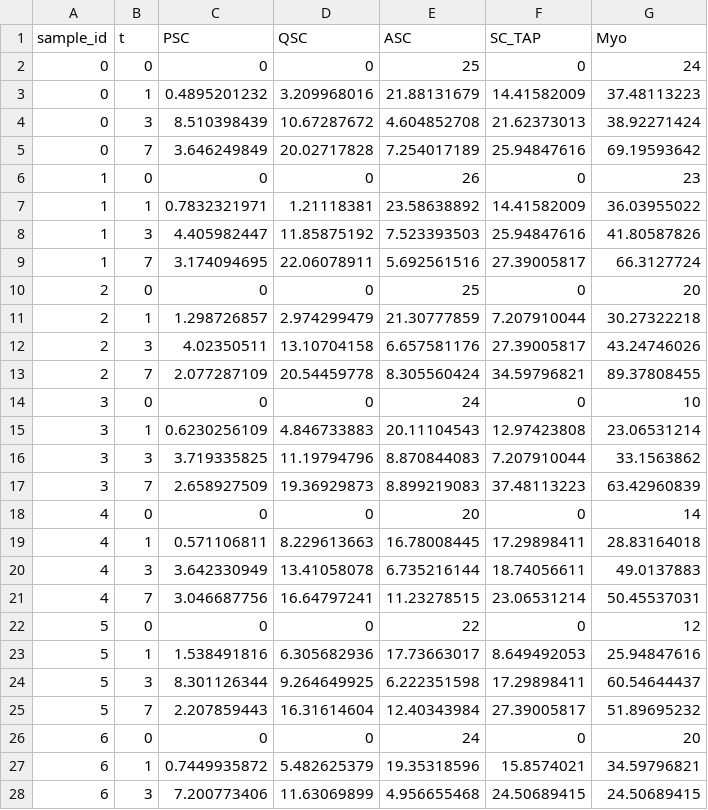
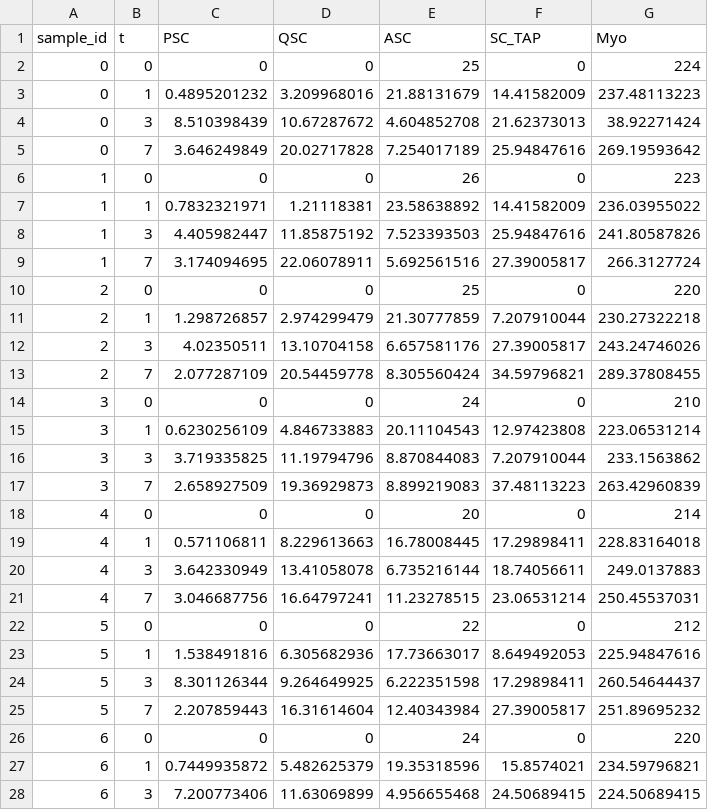
Before and after one commit to ErenCim/Computational-Modelling-of-Muscle-Satellite-Cells-Systems, a CSV file: data_collection_final_combined.csv, drawn as a sheet; only a part is shown; the diff covers the shown part only.

```diff
--- a/data_collection_final_combined.csv
+++ b/data_collection_final_combined.csv
@@ -1,28 +1,28 @@
 sample_id,t,PSC,QSC,ASC,SC_TAP,Myo
-0,0,0,0,25,0,24
-0,1,0.4895201232,3.209968016,21.88131679,14.41582009,37.48113223
+0,0,0,0,25,0,224
+0,1,0.4895201232,3.209968016,21.88131679,14.41582009,237.48113223
 0,3,8.510398439,10.67287672,4.604852708,21.62373013,38.92271424
-0,7,3.646249849,20.02717828,7.254017189,25.94847616,69.19593642
-1,0,0,0,26,0,23
-1,1,0.7832321971,1.21118381,23.58638892,14.41582009,36.03955022
-1,3,4.405982447,11.85875192,7.523393503,25.94847616,41.80587826
-1,7,3.174094695,22.06078911,5.692561516,27.39005817,66.3127724
-2,0,0,0,25,0,20
-2,1,1.298726857,2.974299479,21.30777859,7.207910044,30.27322218
-2,3,4.02350511,13.10704158,6.657581176,27.39005817,43.24746026
-2,7,2.077287109,20.54459778,8.305560424,34.59796821,89.37808455
-3,0,0,0,24,0,10
-3,1,0.6230256109,4.846733883,20.11104543,12.97423808,23.06531214
-3,3,3.719335825,11.19794796,8.870844083,7.207910044,33.1563862
-3,7,2.658927509,19.36929873,8.899219083,37.48113223,63.42960839
-4,0,0,0,20,0,14
-4,1,0.571106811,8.229613663,16.78008445,17.29898411,28.83164018
-4,3,3.642330949,13.41058078,6.735216144,18.74056611,49.0137883
-4,7,3.046687756,16.64797241,11.23278515,23.06531214,50.45537031
-5,0,0,0,22,0,12
-5,1,1.538491816,6.305682936,17.73663017,8.649492053,25.94847616
-5,3,8.301126344,9.264649925,6.222351598,17.29898411,60.54644437
-5,7,2.207859443,16.31614604,12.40343984,27.39005817,51.89695232
-6,0,0,0,24,0,20
-6,1,0.7449935872,5.482625379,19.35318596,15.8574021,34.59796821
-6,3,7.200773406,11.63069899,4.956655468,24.50689415,24.50689415
+0,7,3.646249849,20.02717828,7.254017189,25.94847616,269.19593642
+1,0,0,0,26,0,223
+1,1,0.7832321971,1.21118381,23.58638892,14.41582009,236.03955022
+1,3,4.405982447,11.85875192,7.523393503,25.94847616,241.80587826
+1,7,3.174094695,22.06078911,5.692561516,27.39005817,266.3127724
+2,0,0,0,25,0,220
+2,1,1.298726857,2.974299479,21.30777859,7.207910044,230.27322218
+2,3,4.02350511,13.10704158,6.657581176,27.39005817,243.24746026
+2,7,2.077287109,20.54459778,8.305560424,34.59796821,289.37808455
+3,0,0,0,24,0,210
+3,1,0.6230256109,4.846733883,20.11104543,12.97423808,223.06531214
+3,3,3.719335825,11.19794796,8.870844083,7.207910044,233.1563862
+3,7,2.658927509,19.36929873,8.899219083,37.48113223,263.42960839
+4,0,0,0,20,0,214
+4,1,0.571106811,8.229613663,16.78008445,17.29898411,228.83164018
+4,3,3.642330949,13.41058078,6.735216144,18.74056611,249.0137883
+4,7,3.046687756,16.64797241,11.23278515,23.06531214,250.45537031
+5,0,0,0,22,0,212
+5,1,1.538491816,6.305682936,17.73663017,8.649492053,225.94847616
+5,3,8.301126344,9.264649925,6.222351598,17.29898411,260.54644437
+5,7,2.207859443,16.31614604,12.40343984,27.39005817,251.89695232
+6,0,0,0,24,0,220
+6,1,0.7449935872,5.482625379,19.35318596,15.8574021,234.59796821
+6,3,7.200773406,11.63069899,4.956655468,24.50689415,224.50689415
```
Also changed, not shown: 9 edited cells elsewhere in this file, 7 other files.
